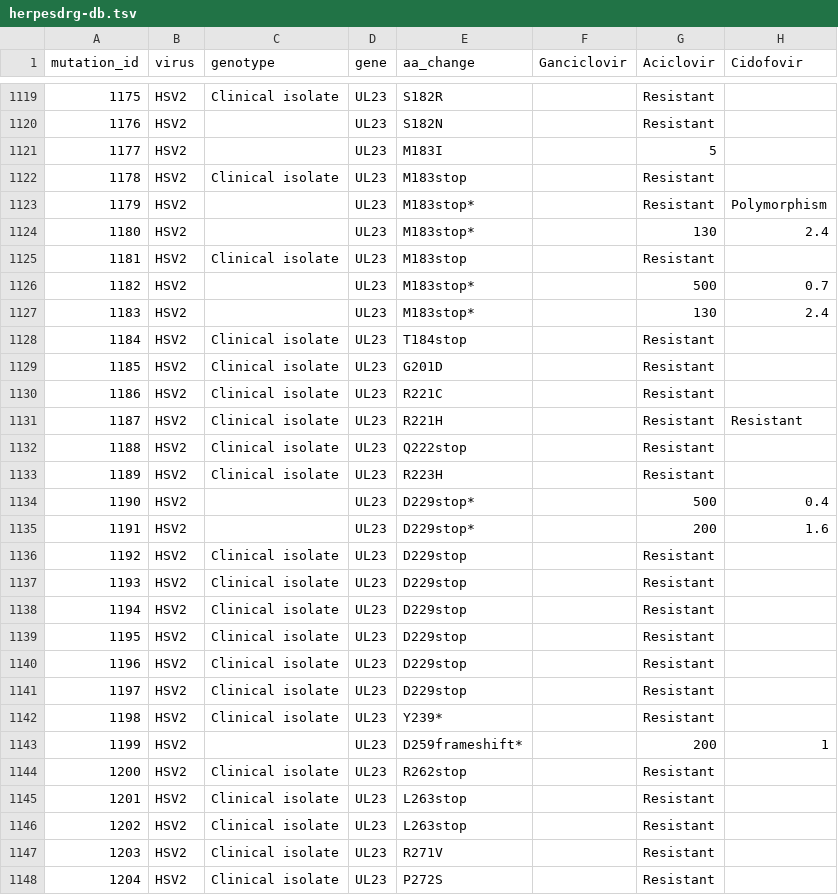
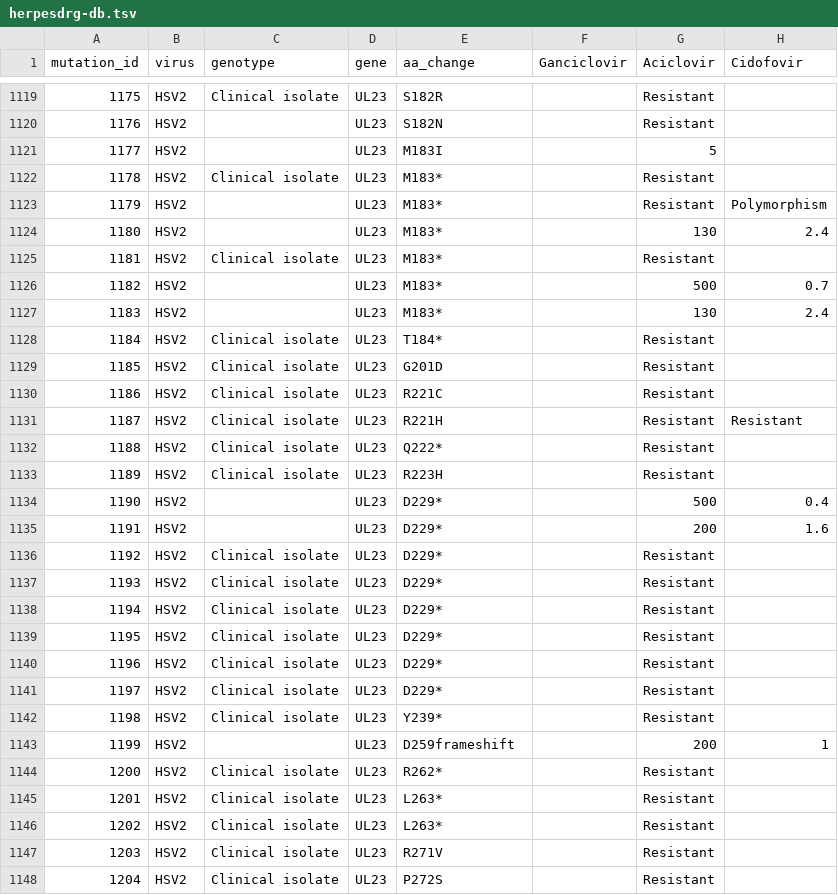
Before and after one commit to ojcharles/herpesdrg-db, a TSV file: herpesdrg-db.tsv, drawn as a sheet; only a part is shown, gaps mark what is left out; the diff covers the shown part only; the diff names each change by its address in the sheet, - before the commit and + after, or states it on an @@ line.

Commit message:
whitespace

```diff
--- a/herpesdrg-db.tsv
+++ b/herpesdrg-db.tsv
-E1122 (aa_change): M183stop
+E1122 (aa_change): M183*
-E1123:E1124 (aa_change): M183stop*
+E1123:E1124 (aa_change): M183*
-E1125 (aa_change): M183stop
+E1125 (aa_change): M183*
-E1126:E1127 (aa_change): M183stop*
+E1126:E1127 (aa_change): M183*
-E1128 (aa_change): T184stop
+E1128 (aa_change): T184*
-E1132 (aa_change): Q222stop
+E1132 (aa_change): Q222*
-E1134:E1135 (aa_change): D229stop*
+E1134:E1135 (aa_change): D229*
-E1136:E1141 (aa_change): D229stop
+E1136:E1141 (aa_change): D229*
-E1143 (aa_change): D259frameshift*
+E1143 (aa_change): D259frameshift
-E1144 (aa_change): R262stop
+E1144 (aa_change): R262*
-E1145:E1146 (aa_change): L263stop
+E1145:E1146 (aa_change): L263*
```
Also changed, not shown: 48 edited cells elsewhere in this file.
